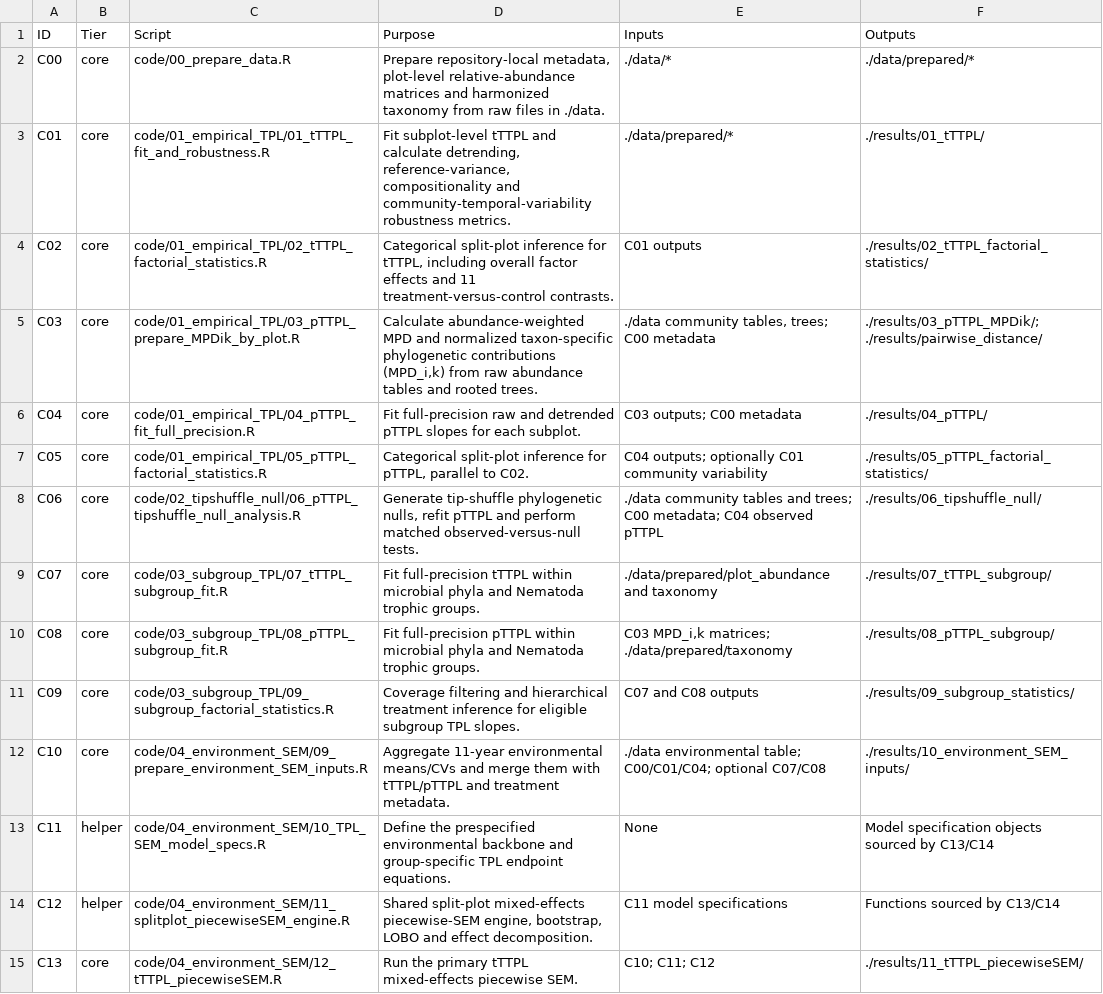
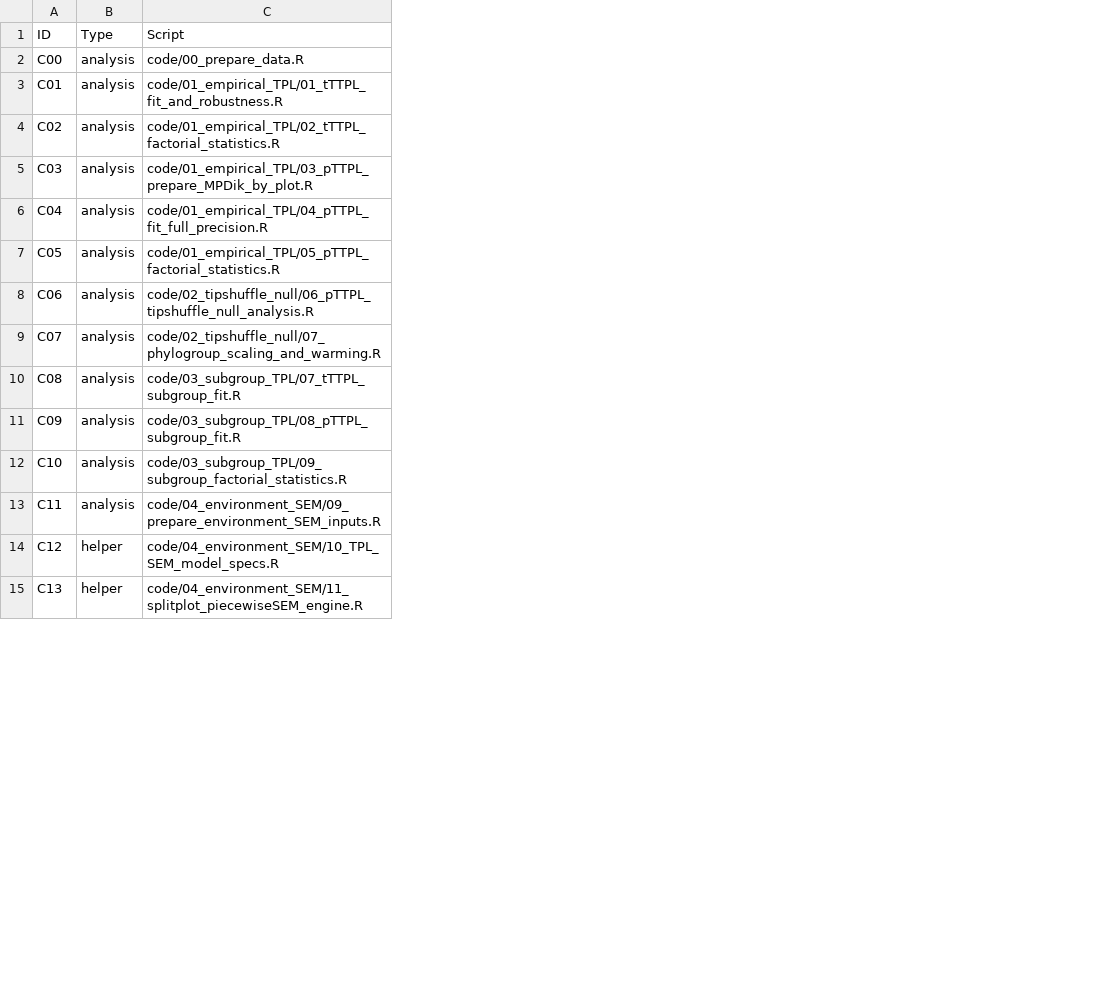
Before and after one commit to Neina-0830/TPL_microbiota, a CSV file: CODE_LIST_GITHUB.csv, drawn as a sheet; only a part is shown; removed rows and columns are numbered as before the commit, all else as after; the diff covers the shown part only; the diff names each change by its address in the sheet, - before the commit and + after, or states it on an @@ line.

Commit message:
Update final TPL analysis workflow and documentation

```diff
--- a/CODE_LIST_GITHUB.csv
+++ b/CODE_LIST_GITHUB.csv
-column B (Tier), rows 2-15: core | core | core | core | core | core | core | core | core | core | core | helper | helper | core
+column B (Type), rows 2-15: analysis | analysis | analysis | analysis | analysis | analysis | analysis | analysis | analysis | analysis | analysis | analysis | helper | helper
-column D (Purpose), rows 2-15: Prepare repository-local metadata, plot-level relative-abundance matrices and harmonized taxonomy from raw files in ./data. | Fit subplot-level tTTPL and calculate detrending, reference-variance, compositionality and community-temporal-variability robustness metrics. | Categorical split-plot inference for tTTPL, including overall factor effects and 11 treatment-versus-control contrasts. | Calculate abundance-weighted MPD and normalized taxon-specific phylogenetic contributions (MPD_i,k) from raw abundance tables and rooted trees. | Fit full-precision raw and detrended pTTPL slopes for each subplot. | Categorical split-plot inference for pTTPL, parallel to C02. | Generate tip-shuffle phylogenetic nulls, refit pTTPL and perform matched observed-versus-null tests. | Fit full-precision tTTPL within microbial phyla and Nematoda trophic groups. | Fit full-precision pTTPL within microbial phyla and Nematoda trophic groups. | Coverage filtering and hierarchical treatment inference for eligible subgroup TPL slopes. | Aggregate 11-year environmental means/CVs and merge them with tTTPL/pTTPL and treatment metadata. | Define the prespecified environmental backbone and group-specific TPL endpoint equations. | Shared split-plot mixed-effects piecewise-SEM engine, bootstrap, LOBO and effect decomposition. | Run the primary tTTPL mixed-effects piecewise SEM.
-column E (Inputs), rows 2-15: ./data/* | ./data/prepared/* | C01 outputs | ./data community tables, trees; C00 metadata | C03 outputs; C00 metadata | C04 outputs; optionally C01 community variability | ./data community tables and trees; C00 metadata; C04 observed pTTPL | ./data/prepared/plot_abundance and taxonomy | C03 MPD_i,k matrices; ./data/prepared/taxonomy | C07 and C08 outputs | ./data environmental table; C00/C01/C04; optional C07/C08 | None | C11 model specifications | C10; C11; C12
-column F (Outputs), rows 2-15: ./data/prepared/* | ./results/01_tTTPL/ | ./results/02_tTTPL_factorial_statistics/ | ./results/03_pTTPL_MPDik/; ./results/pairwise_distance/ | ./results/04_pTTPL/ | ./results/05_pTTPL_factorial_statistics/ | ./results/06_tipshuffle_null/ | ./results/07_tTTPL_subgroup/ | ./results/08_pTTPL_subgroup/ | ./results/09_subgroup_statistics/ | ./results/10_environment_SEM_inputs/ | Model specification objects sourced by C13/C14 | Functions sourced by C13/C14 | ./results/11_tTTPL_piecewiseSEM/
-C9 (Script): code/03_subgroup_TPL/07_tTTPL_subgroup_fit.R
+C9 (Script): code/02_tipshuffle_null/07_phylogroup_scaling_and_warming.R
-C10 (Script): code/03_subgroup_TPL/08_pTTPL_subgroup_fit.R
+C10 (Script): code/03_subgroup_TPL/07_tTTPL_subgroup_fit.R
-C11 (Script): code/03_subgroup_TPL/09_subgroup_factorial_statistics.R
+C11 (Script): code/03_subgroup_TPL/08_pTTPL_subgroup_fit.R
-C12 (Script): code/04_environment_SEM/09_prepare_environment_SEM_inputs.R
+C12 (Script): code/03_subgroup_TPL/09_subgroup_factorial_statistics.R
-C13 (Script): code/04_environment_SEM/10_TPL_SEM_model_specs.R
+C13 (Script): code/04_environment_SEM/09_prepare_environment_SEM_inputs.R
-C14 (Script): code/04_environment_SEM/11_splitplot_piecewiseSEM_engine.R
+C14 (Script): code/04_environment_SEM/10_TPL_SEM_model_specs.R
-C15 (Script): code/04_environment_SEM/12_tTTPL_piecewiseSEM.R
+C15 (Script): code/04_environment_SEM/11_splitplot_piecewiseSEM_engine.R
```
Also changed, not shown: 6 added rows, 3 removed rows and 14 edited cells elsewhere in this file, 39 other files.
